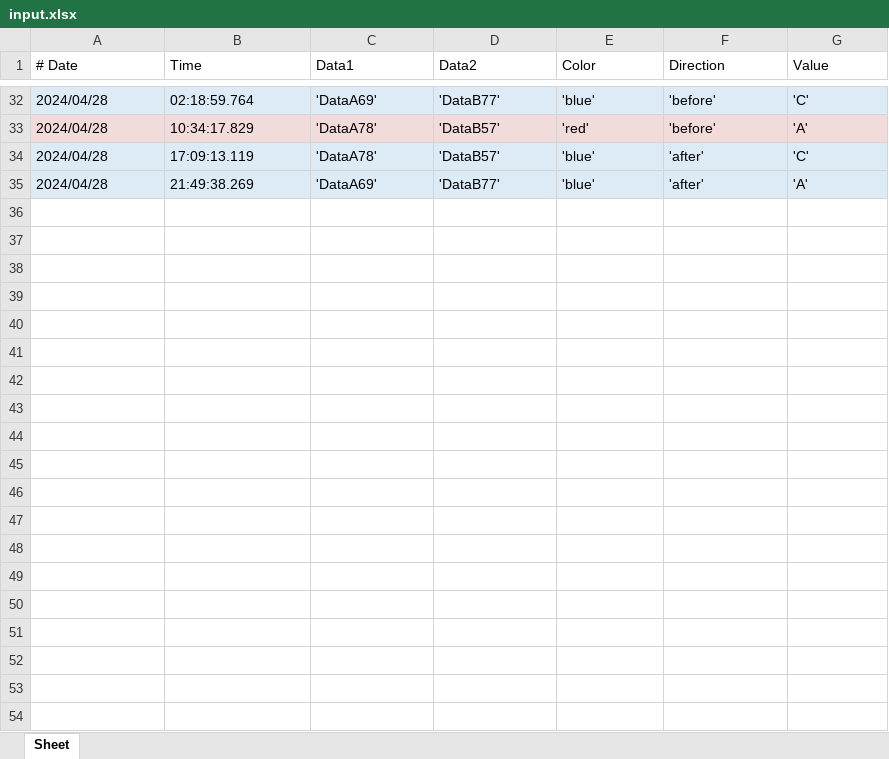
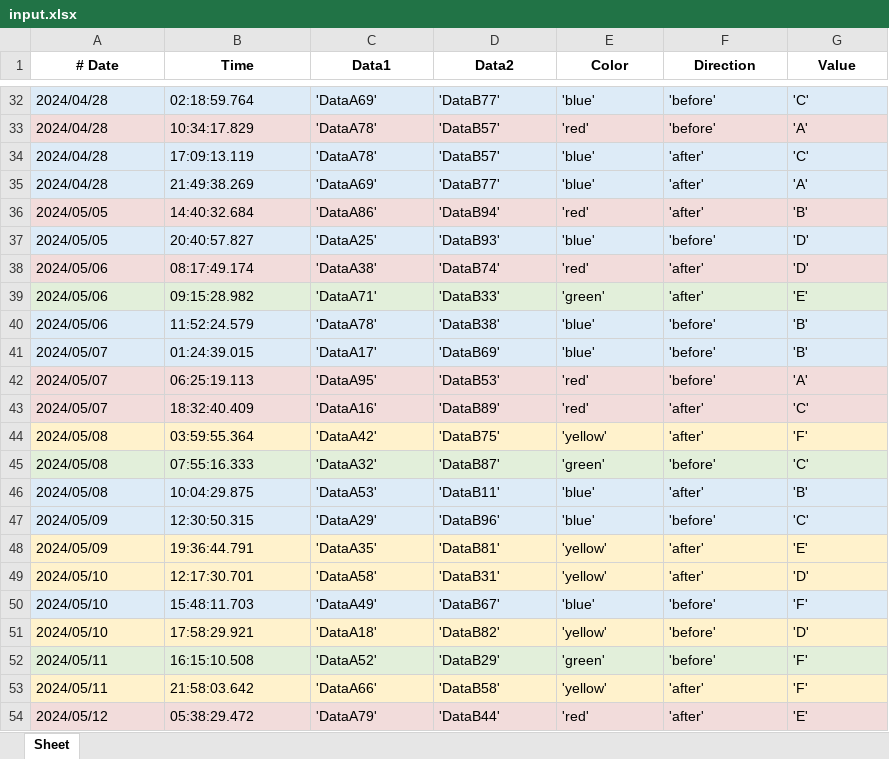
Before and after one commit to 56suke/toy-box, an Excel workbook: LogFormatter/input.xlsx, sheet Sheet, drawn as a sheet; only a part is shown, gaps mark what is left out; values as stored, in another font and other column widths than the file's, no borders; the diff covers the shown part only; the diff names each change by its address in the sheet, - before the commit and + after, or states it on an @@ line.

```diff
--- a/LogFormatter/input.xlsx (sheet Sheet)
+++ b/LogFormatter/input.xlsx (sheet Sheet)
@@ A1:G1 bold: off → on, alignment: left → center @@
+row 36: 2024/05/05 | 14:40:32.684 | 'DataA86' | 'DataB94' | 'red' | 'after' | 'B'
+row 37: 2024/05/05 | 20:40:57.827 | 'DataA25' | 'DataB93' | 'blue' | 'before' | 'D'
+row 38: 2024/05/06 | 08:17:49.174 | 'DataA38' | 'DataB74' | 'red' | 'after' | 'D'
+row 39: 2024/05/06 | 09:15:28.982 | 'DataA71' | 'DataB33' | 'green' | 'after' | 'E'
+row 40: 2024/05/06 | 11:52:24.579 | 'DataA78' | 'DataB38' | 'blue' | 'before' | 'B'
+row 41: 2024/05/07 | 01:24:39.015 | 'DataA17' | 'DataB69' | 'blue' | 'before' | 'B'
+row 42: 2024/05/07 | 06:25:19.113 | 'DataA95' | 'DataB53' | 'red' | 'before' | 'A'
+row 43: 2024/05/07 | 18:32:40.409 | 'DataA16' | 'DataB89' | 'red' | 'after' | 'C'
+row 44: 2024/05/08 | 03:59:55.364 | 'DataA42' | 'DataB75' | 'yellow' | 'after' | 'F'
+row 45: 2024/05/08 | 07:55:16.333 | 'DataA32' | 'DataB87' | 'green' | 'before' | 'C'
+row 46: 2024/05/08 | 10:04:29.875 | 'DataA53' | 'DataB11' | 'blue' | 'after' | 'B'
+row 47: 2024/05/09 | 12:30:50.315 | 'DataA29' | 'DataB96' | 'blue' | 'before' | 'C'
+row 48: 2024/05/09 | 19:36:44.791 | 'DataA35' | 'DataB81' | 'yellow' | 'after' | 'E'
+row 49: 2024/05/10 | 12:17:30.701 | 'DataA58' | 'DataB31' | 'yellow' | 'after' | 'D'
+row 50: 2024/05/10 | 15:48:11.703 | 'DataA49' | 'DataB67' | 'blue' | 'before' | 'F'
+row 51: 2024/05/10 | 17:58:29.921 | 'DataA18' | 'DataB82' | 'yellow' | 'before' | 'D'
+row 52: 2024/05/11 | 16:15:10.508 | 'DataA52' | 'DataB29' | 'green' | 'before' | 'F'
+row 53: 2024/05/11 | 21:58:03.642 | 'DataA66' | 'DataB58' | 'yellow' | 'after' | 'F'
+row 54: 2024/05/12 | 05:38:29.472 | 'DataA79' | 'DataB44' | 'red' | 'after' | 'E'
```
Also changed, not shown: 9 added rows elsewhere in this sheet, 7 other files.
